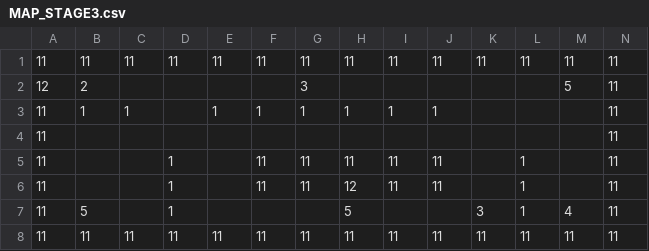
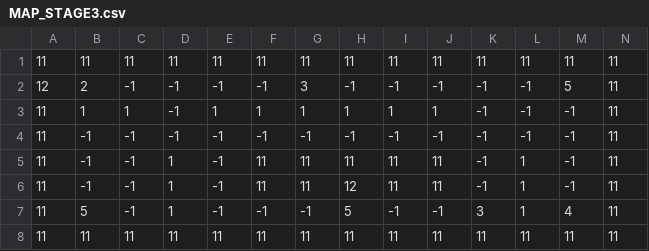
Before and after one commit to Nishijima-Shunji/HEW2025, a CSV file: HEWGame/HEWGame/Data/MAP_STAGE3.csv, drawn as a sheet; removed rows and columns are numbered as before the commit, all else as after; the diff names each change by its address in the sheet, - before the commit and + after, or states it on an @@ line.

```diff
--- a/HEWGame/HEWGame/Data/MAP_STAGE3.csv
+++ b/HEWGame/HEWGame/Data/MAP_STAGE3.csv
-C2: (empty)
+C2: -1
-D2:D3: (empty)
+D2:D3: -1
-E2: (empty)
+E2: -1
-F2: (empty)
+F2: -1
-H2: (empty)
+H2: -1
-I2: (empty)
+I2: -1
-J2: (empty)
+J2: -1
-K2:K3: (empty)
+K2:K3: -1
-L2:L3: (empty)
+L2:L3: -1
-M3: (empty)
+M3: -1
-row 4: 11 |  |  |  |  |  |  |  |  |  |  |  |  | 11
+row 4: 11 | -1 | -1 | -1 | -1 | -1 | -1 | -1 | -1 | -1 | -1 | -1 | -1 | 11
-B5:B6: (empty)
+B5:B6: -1
-C5:C7: (empty)
+C5:C7: -1
-E5:E7: (empty)
+E5:E7: -1
-K5:K6: (empty)
+K5:K6: -1
-M5:M6: (empty)
+M5:M6: -1
-F7: (empty)
+F7: -1
-G7: (empty)
+G7: -1
-I7: (empty)
+I7: -1
-J7: (empty)
+J7: -1
```
Also changed, not shown: HEWGame/HEWGame/Data/MAP_STAGE2.csv, 14 other files.
